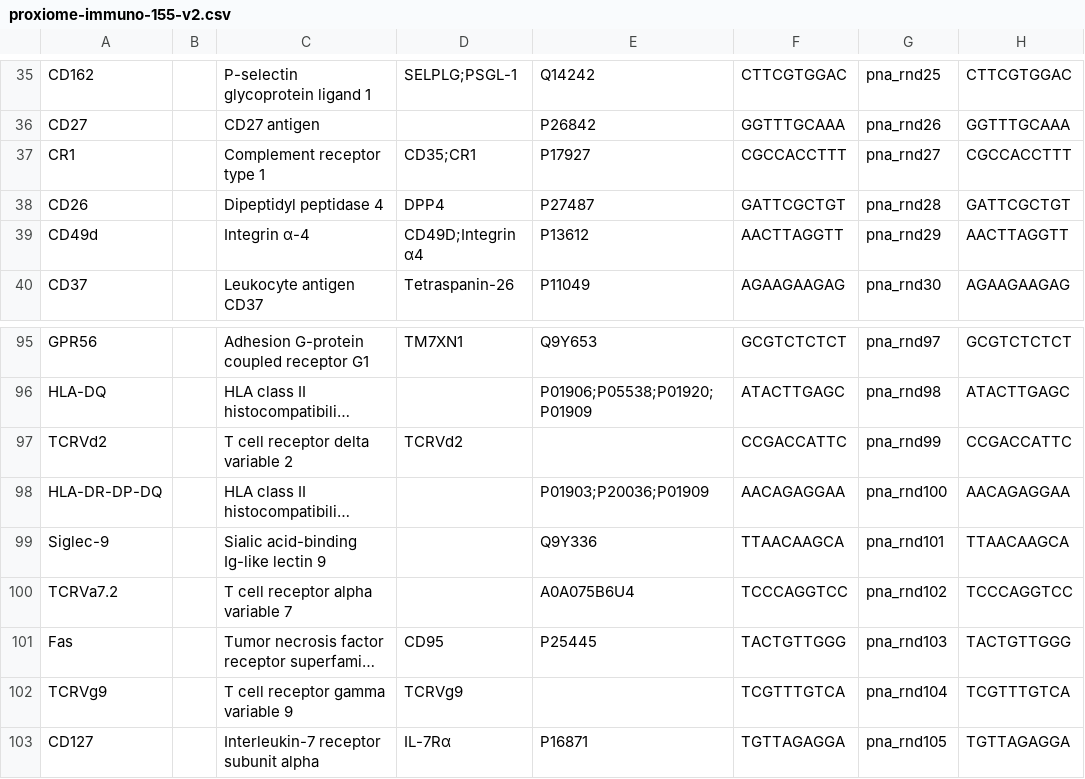
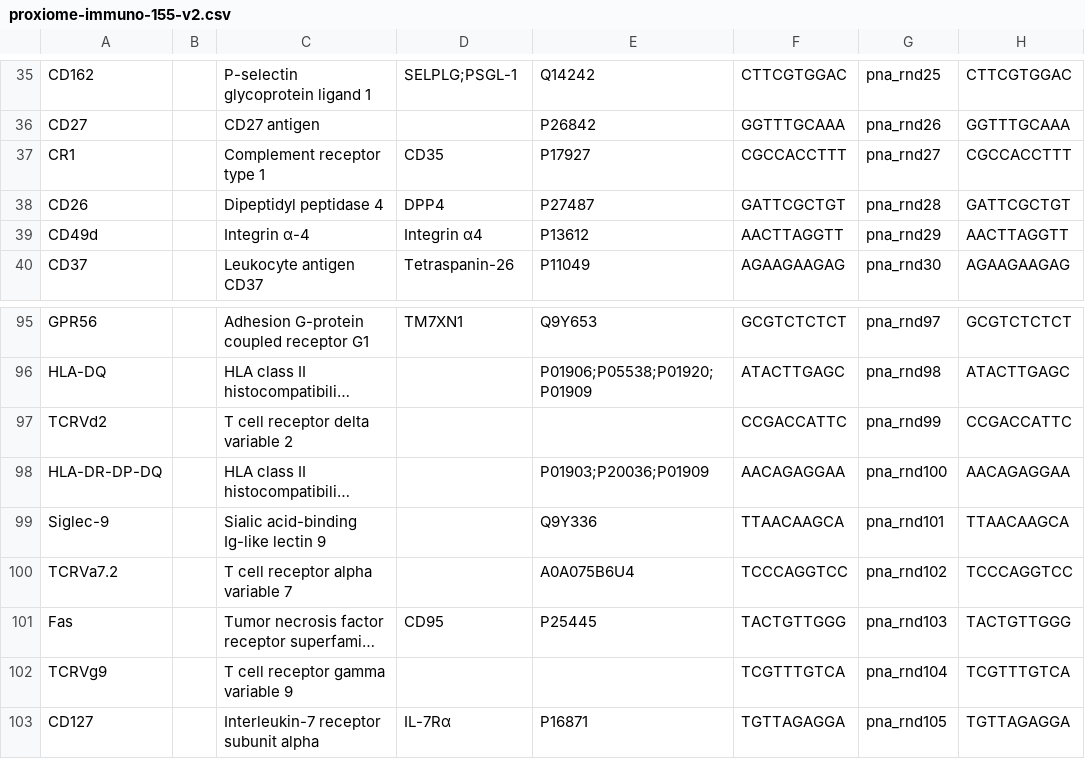
Before and after one commit to PixelgenTechnologies/pixelator, a CSV file: src/pixelator/pna/resources/panels/proxiome-immuno-155-v2.csv, drawn as a sheet; only a part is shown, gaps mark what is left out; long unchanged cells end in …; the diff names each change by its address in the sheet, - before the commit and + after, or states it on an @@ line.

Commit message:
Remove doublets in alt_id

```diff
--- a/src/pixelator/pna/resources/panels/proxiome-immuno-155-v2.csv
+++ b/src/pixelator/pna/resources/panels/proxiome-immuno-155-v2.csv
-D37: CD35;CR1
+D37: CD35
-D39: CD49D;Integrin α4
+D39: Integrin α4
-D97: TCRVd2
+D97: (empty)
-D102: TCRVg9
+D102: (empty)
```
